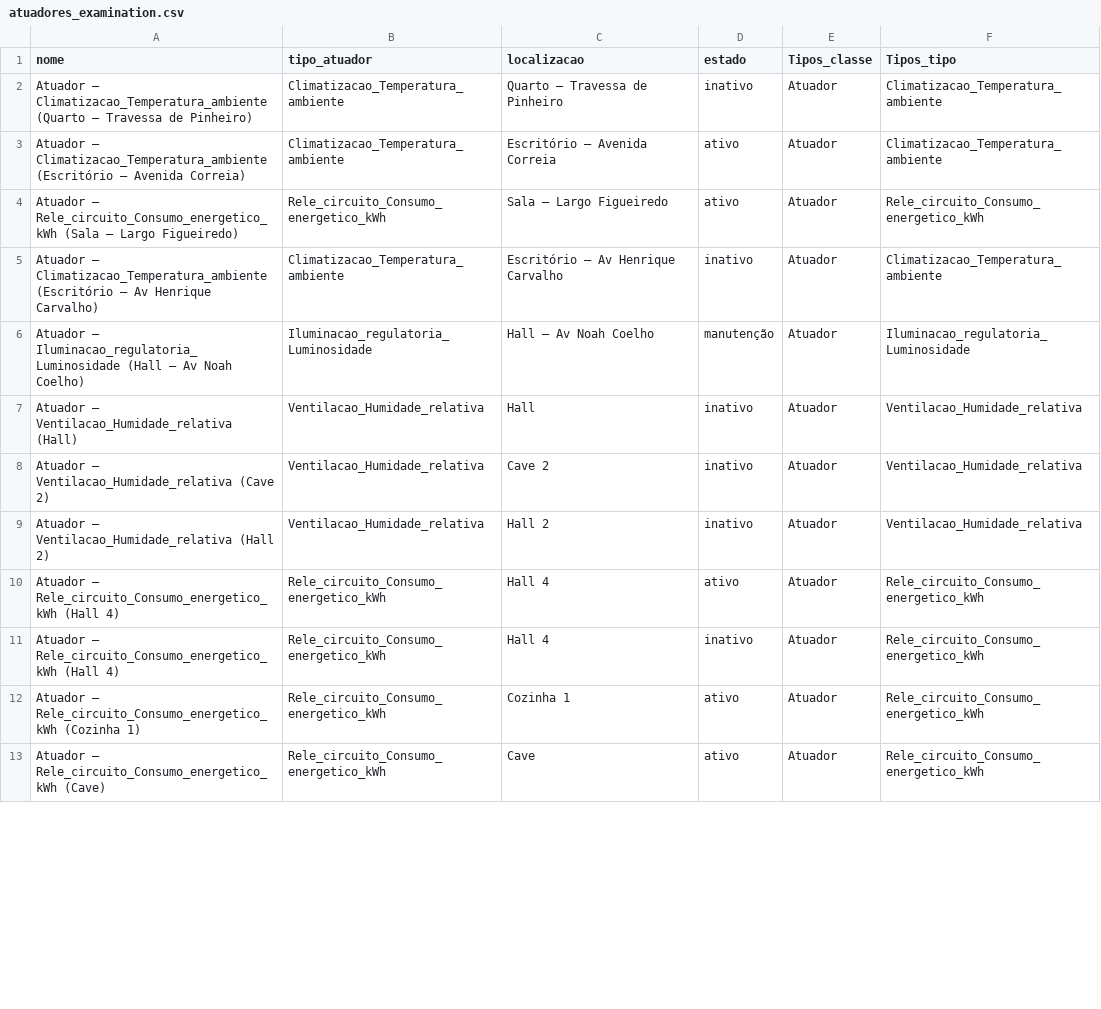
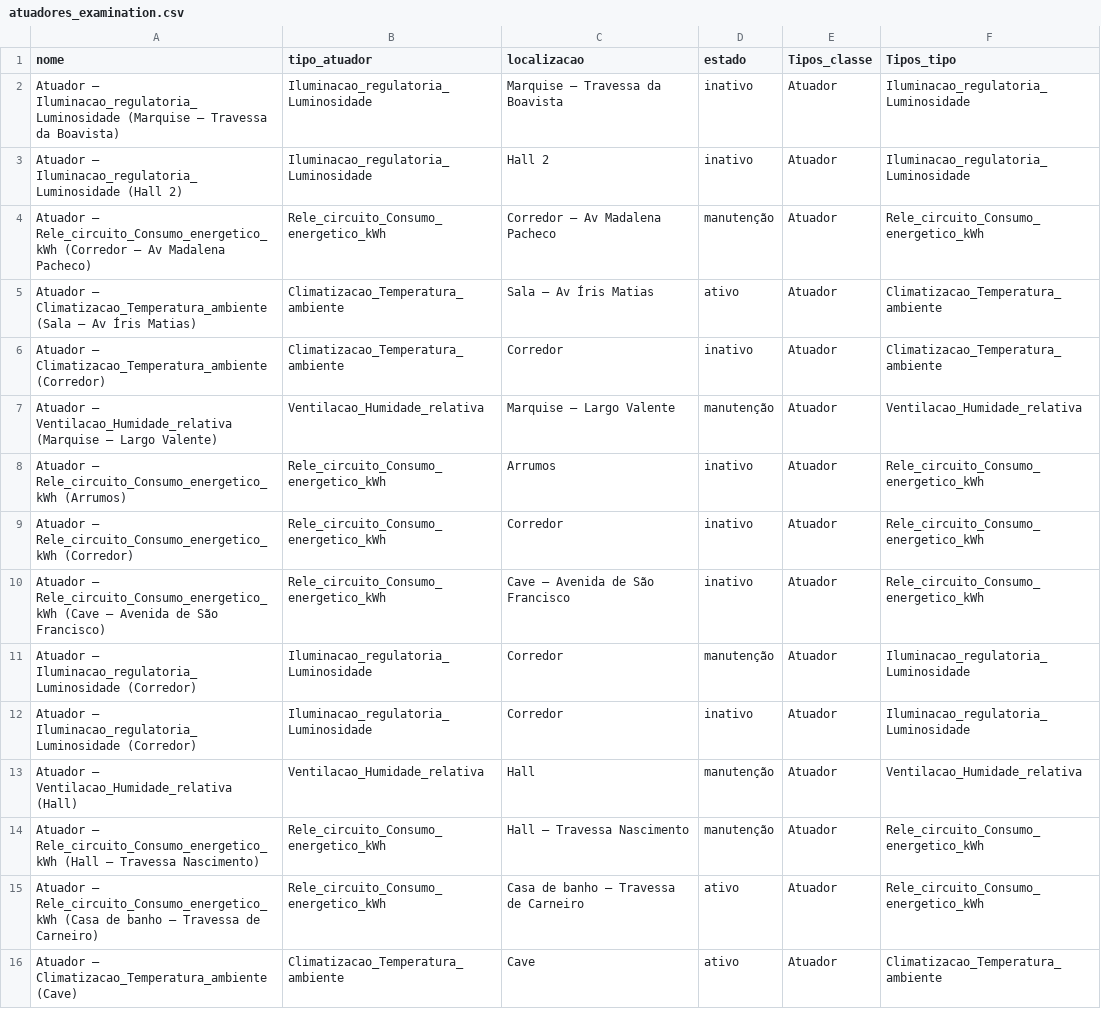
Before and after one commit to DinisMiranda/Sistema_de_Controlo_Ambiental, a CSV file: database/scripts/generated/atuadores_examination.csv, drawn as a sheet; only a part is shown; the diff covers the shown part only.

```diff
--- a/database/scripts/generated/atuadores_examination.csv
+++ b/database/scripts/generated/atuadores_examination.csv
@@ -1,13 +1,16 @@
 nome,tipo_atuador,localizacao,estado,Tipos_classe,Tipos_tipo
-Atuador — Climatizacao_Temperatura_ambiente (Quarto — Travessa de Pinheiro),Climatizacao_Temperatura_ambiente,Quarto — Travessa de Pinheiro,inativo,Atuador,Climatizacao_Temperatura_ambiente
-Atuador — Climatizacao_Temperatura_ambiente (Escritório — Avenida Correia),Climatizacao_Temperatura_ambiente,Escritório — Avenida Correia,ativo,Atuador,Climatizacao_Temperatura_ambiente
-Atuador — Rele_circuito_Consumo_energetico_kWh (Sala — Largo Figueiredo),Rele_circuito_Consumo_energetico_kWh,Sala — Largo Figueiredo,ativo,Atuador,Rele_circuito_Consumo_energetico_kWh
-Atuador — Climatizacao_Temperatura_ambiente (Escritório — Av Henrique Carvalho),Climatizacao_Temperatura_ambiente,Escritório — Av Henrique Carvalho,inativo,Atuador,Climatizacao_Temperatura_ambiente
-Atuador — Iluminacao_regulatoria_Luminosidade (Hall — Av Noah Coelho),Iluminacao_regulatoria_Luminosidade,Hall — Av Noah Coelho,manutenção,Atuador,Iluminacao_regulatoria_Luminosidade
-Atuador — Ventilacao_Humidade_relativa (Hall),Ventilacao_Humidade_relativa,Hall,inativo,Atuador,Ventilacao_Humidade_relativa
-Atuador — Ventilacao_Humidade_relativa (Cave 2),Ventilacao_Humidade_relativa,Cave 2,inativo,Atuador,Ventilacao_Humidade_relativa
-Atuador — Ventilacao_Humidade_relativa (Hall 2),Ventilacao_Humidade_relativa,Hall 2,inativo,Atuador,Ventilacao_Humidade_relativa
-Atuador — Rele_circuito_Consumo_energetico_kWh (Hall 4),Rele_circuito_Consumo_energetico_kWh,Hall 4,ativo,Atuador,Rele_circuito_Consumo_energetico_kWh
-Atuador — Rele_circuito_Consumo_energetico_kWh (Hall 4),Rele_circuito_Consumo_energetico_kWh,Hall 4,inativo,Atuador,Rele_circuito_Consumo_energetico_kWh
-Atuador — Rele_circuito_Consumo_energetico_kWh (Cozinha 1),Rele_circuito_Consumo_energetico_kWh,Cozinha 1,ativo,Atuador,Rele_circuito_Consumo_energetico_kWh
-Atuador — Rele_circuito_Consumo_energetico_kWh (Cave),Rele_circuito_Consumo_energetico_kWh,Cave,ativo,Atuador,Rele_circuito_Consumo_energetico_kWh
+Atuador — Iluminacao_regulatoria_Luminosidade (Marquise — Travessa da Boavista),Iluminacao_regulatoria_Luminosidade,Marquise — Travessa da Boavista,inativo,Atuador,Iluminacao_regulatoria_Luminosidade
+Atuador — Iluminacao_regulatoria_Luminosidade (Hall 2),Iluminacao_regulatoria_Luminosidade,Hall 2,inativo,Atuador,Iluminacao_regulatoria_Luminosidade
+Atuador — Rele_circuito_Consumo_energetico_kWh (Corredor — Av Madalena Pacheco),Rele_circuito_Consumo_energetico_kWh,Corredor — Av Madalena Pacheco,manutenção,Atuador,Rele_circuito_Consumo_energetico_kWh
+Atuador — Climatizacao_Temperatura_ambiente (Sala — Av Íris Matias),Climatizacao_Temperatura_ambiente,Sala — Av Íris Matias,ativo,Atuador,Climatizacao_Temperatura_ambiente
+Atuador — Climatizacao_Temperatura_ambiente (Corredor),Climatizacao_Temperatura_ambiente,Corredor,inativo,Atuador,Climatizacao_Temperatura_ambiente
+Atuador — Ventilacao_Humidade_relativa (Marquise — Largo Valente),Ventilacao_Humidade_relativa,Marquise — Largo Valente,manutenção,Atuador,Ventilacao_Humidade_relativa
+Atuador — Rele_circuito_Consumo_energetico_kWh (Arrumos),Rele_circuito_Consumo_energetico_kWh,Arrumos,inativo,Atuador,Rele_circuito_Consumo_energetico_kWh
+Atuador — Rele_circuito_Consumo_energetico_kWh (Corredor),Rele_circuito_Consumo_energetico_kWh,Corredor,inativo,Atuador,Rele_circuito_Consumo_energetico_kWh
+Atuador — Rele_circuito_Consumo_energetico_kWh (Cave — Avenida de São Francisco),Rele_circuito_Consumo_energetico_kWh,Cave — Avenida de São Francisco,inativo,Atuador,Rele_circuito_Consumo_energetico_kWh
+Atuador — Iluminacao_regulatoria_Luminosidade (Corredor),Iluminacao_regulatoria_Luminosidade,Corredor,manutenção,Atuador,Iluminacao_regulatoria_Luminosidade
+Atuador — Iluminacao_regulatoria_Luminosidade (Corredor),Iluminacao_regulatoria_Luminosidade,Corredor,inativo,Atuador,Iluminacao_regulatoria_Luminosidade
+Atuador — Ventilacao_Humidade_relativa (Hall),Ventilacao_Humidade_relativa,Hall,manutenção,Atuador,Ventilacao_Humidade_relativa
+Atuador — Rele_circuito_Consumo_energetico_kWh (Hall — Travessa Nascimento),Rele_circuito_Consumo_energetico_kWh,Hall — Travessa Nascimento,manutenção,Atuador,Rele_circuito_Consumo_energetico_kWh
+Atuador — Rele_circuito_Consumo_energetico_kWh (Casa de banho — Travessa de Carneiro),Rele_circuito_Consumo_energetico_kWh,Casa de banho — Travessa de Carneiro,ativo,Atuador,Rele_circuito_Consumo_energetico_kWh
+Atuador — Climatizacao_Temperatura_ambiente (Cave),Climatizacao_Temperatura_ambiente,Cave,ativo,Atuador,Climatizacao_Temperatura_ambiente
```
Also changed, not shown: 1 added row, 4 removed rows and 11 edited cells elsewhere in this file, database/scripts/generated/leituras_sensor_examination.csv, database/scripts/generated/sensores_examination.csv, 52 other files.
